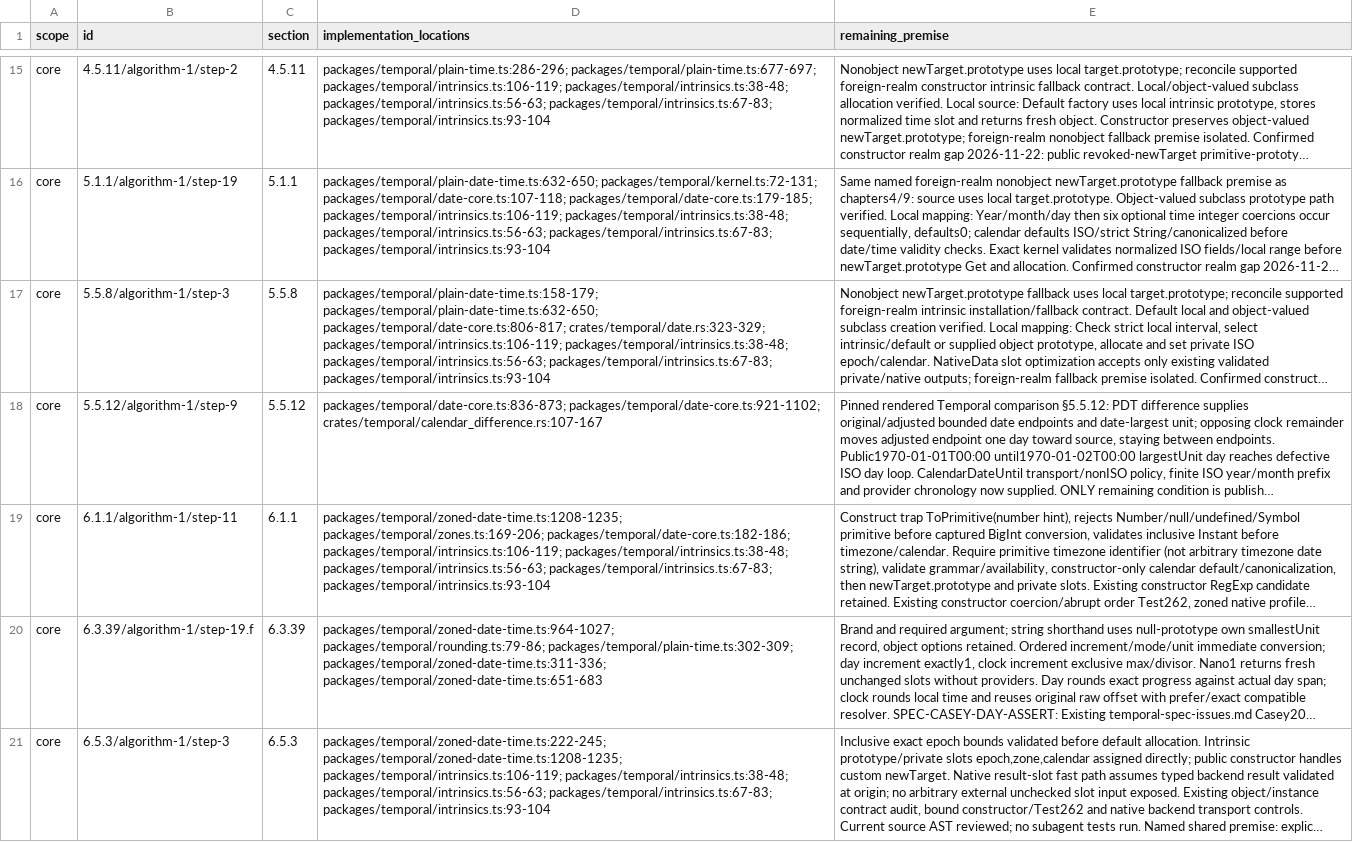
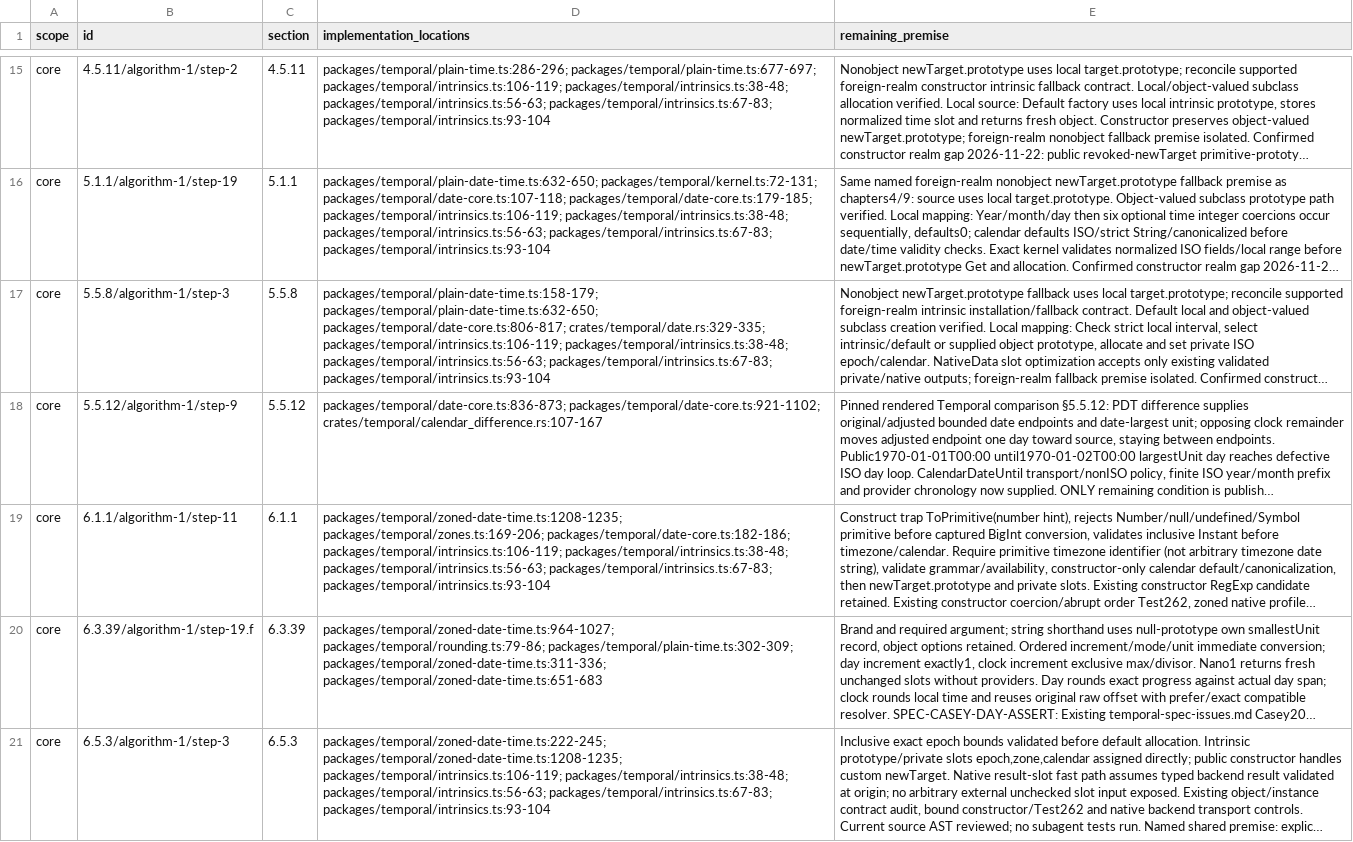
Before and after one commit to formatjs/formatjs, a TSV file: knowledge-base/audits/temporal-remaining-condition-steps.tsv, drawn as a sheet; only a part is shown, gaps mark what is left out; long unchanged cells end in …; the diff names each change by its address in the sheet, - before the commit and + after, or states it on an @@ line.

```diff
--- a/knowledge-base/audits/temporal-remaining-condition-steps.tsv
+++ b/knowledge-base/audits/temporal-remaining-condition-steps.tsv
-D17 (implementation_locations): …packages/temporal/plain-date-time.ts:632-650; packages/temporal/date-core.ts:806-817; crates/temporal/date.rs:323-329; packages/temporal/intrinsics.ts:106-119; packages/temporal/intrinsics.ts:38-48;…
+D17 (implementation_locations): …packages/temporal/plain-date-time.ts:632-650; packages/temporal/date-core.ts:806-817; crates/temporal/date.rs:329-335; packages/temporal/intrinsics.ts:106-119; packages/temporal/intrinsics.ts:38-48;…
```
Also changed, not shown: knowledge-base/audits/temporal-conditional-families.tsv, knowledge-base/audits/temporal-helper-annotation-queue.tsv, 13 other files.
